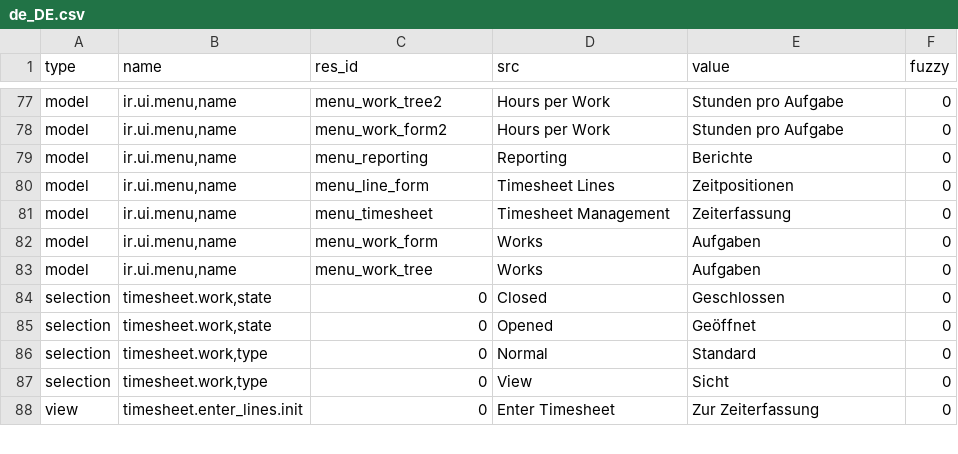
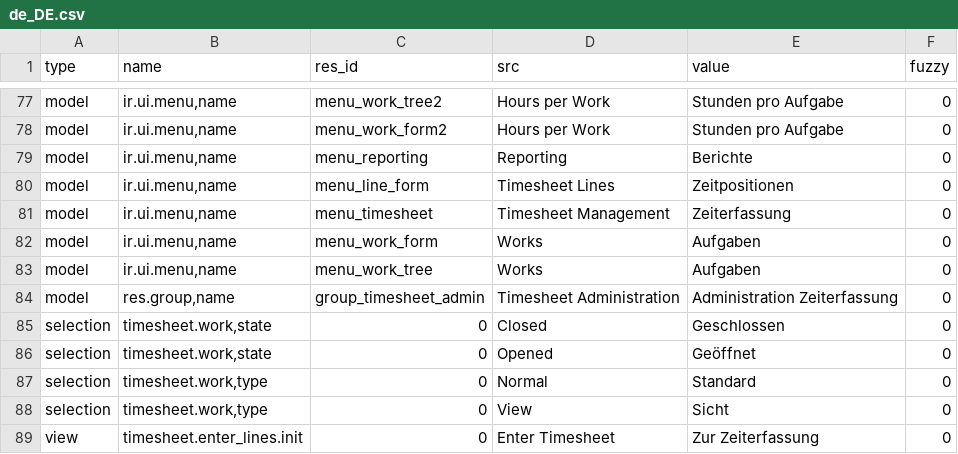
Before and after one commit to tryton/tryton, a CSV file: de_DE.csv, drawn as a sheet; only a part is shown, gaps mark what is left out; the diff names each change by its address in the sheet, - before the commit and + after, or states it on an @@ line.

Commit message:
updated translation for de_DE

```diff
--- a/de_DE.csv
+++ b/de_DE.csv
+row 84: model | res.group,name | group_timesheet_admin | Timesheet Administration | Administration Zeiterfassung | 0
```
